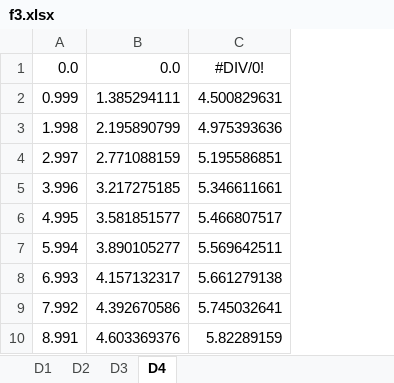
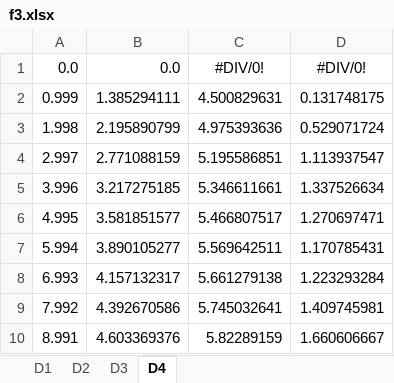
Before and after one commit to CaIiguIa/NeoGP, an Excel workbook: src/main/resources/outputs_sin/f3.xlsx, sheet D4, drawn as a sheet; only a part is shown; values as stored, in another font and other column widths than the file's, no borders; charts and pictures not drawn; 1 other sheet too large or unreadable and not compared; the diff names each change by its address in the sheet, - before the commit and + after, or states it on an @@ line.

```diff
--- a/src/main/resources/outputs_sin/f3.xlsx (sheet D4)
+++ b/src/main/resources/outputs_sin/f3.xlsx (sheet D4)
+column D, rows 1-10: #DIV/0! | 0.131748175 | 0.529071724 | 1.113937547 | 1.337526634 | 1.270697471 | 1.170785431 | 1.223293284 | 1.409745981 | 1.660606667
```
Also changed, not shown: sheet D1, sheet D2, charts or pictures, src/main/resources/outputs_sin/f1.xlsx.
